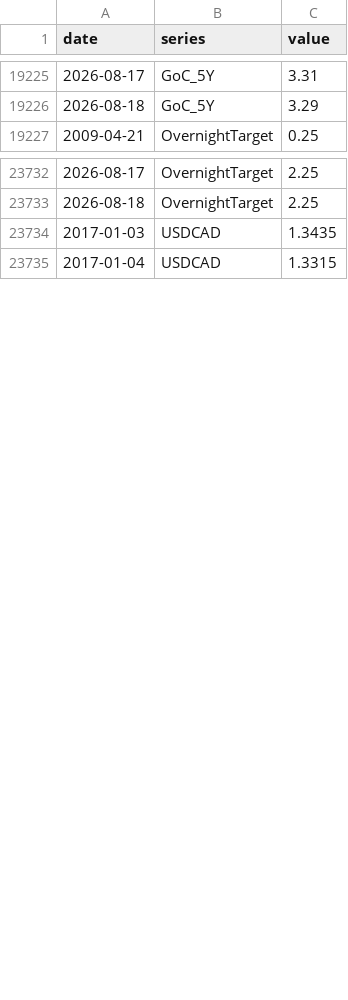
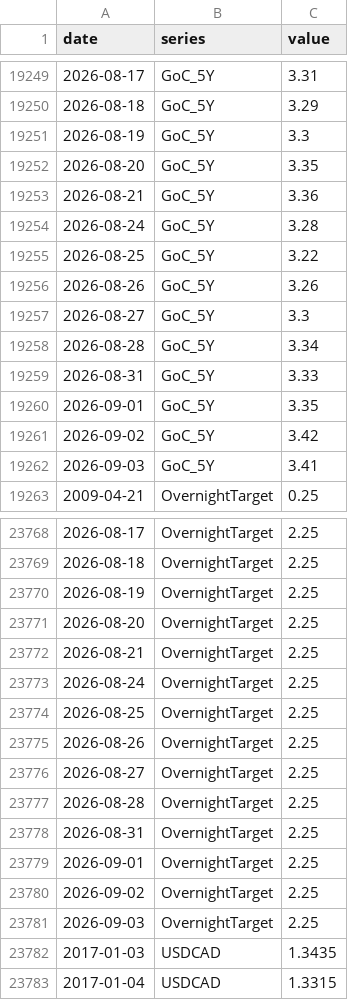
Before and after one commit to ulrich-e-r-djidonou/bdc-fedspeak, a CSV file: data/market/market_series.csv, drawn as a sheet; only a part is shown, gaps mark what is left out; the diff covers the shown part only.

```diff
--- a/data/market/market_series.csv
+++ b/data/market/market_series.csv
@@ -19226,2 +19250,14 @@ date,series,value
 2026-08-18,GoC_5Y,3.29
+2026-08-19,GoC_5Y,3.3
+2026-08-20,GoC_5Y,3.35
+2026-08-21,GoC_5Y,3.36
+2026-08-24,GoC_5Y,3.28
+2026-08-25,GoC_5Y,3.22
+2026-08-26,GoC_5Y,3.26
+2026-08-27,GoC_5Y,3.3
+2026-08-28,GoC_5Y,3.34
+2026-08-31,GoC_5Y,3.33
+2026-09-01,GoC_5Y,3.35
+2026-09-02,GoC_5Y,3.42
+2026-09-03,GoC_5Y,3.41
 2009-04-21,OvernightTarget,0.25
@@ -23733,2 +23769,14 @@ date,series,value
 2026-08-18,OvernightTarget,2.25
+2026-08-19,OvernightTarget,2.25
+2026-08-20,OvernightTarget,2.25
+2026-08-21,OvernightTarget,2.25
+2026-08-24,OvernightTarget,2.25
+2026-08-25,OvernightTarget,2.25
+2026-08-26,OvernightTarget,2.25
+2026-08-27,OvernightTarget,2.25
+2026-08-28,OvernightTarget,2.25
+2026-08-31,OvernightTarget,2.25
+2026-09-01,OvernightTarget,2.25
+2026-09-02,OvernightTarget,2.25
+2026-09-03,OvernightTarget,2.25
 2017-01-03,USDCAD,1.3435
```
Also changed, not shown: 36 added rows elsewhere in this file, data/market/market_series_wide.csv, data/processed/boc_press_releases_clean.csv, 3 other files.
